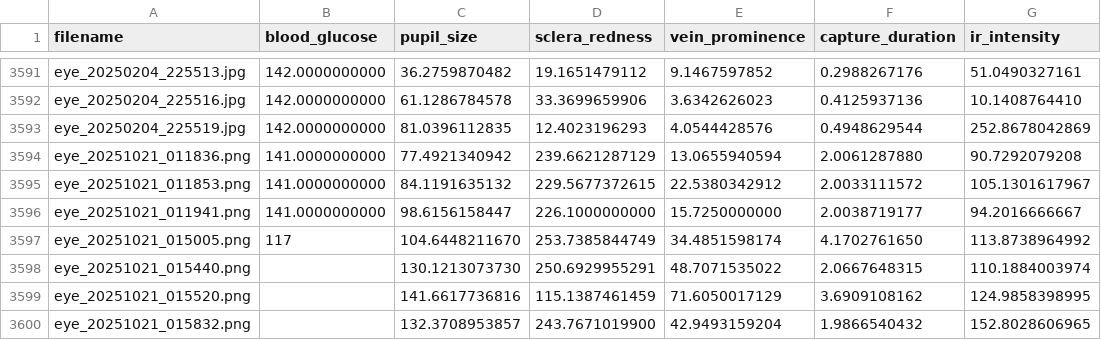
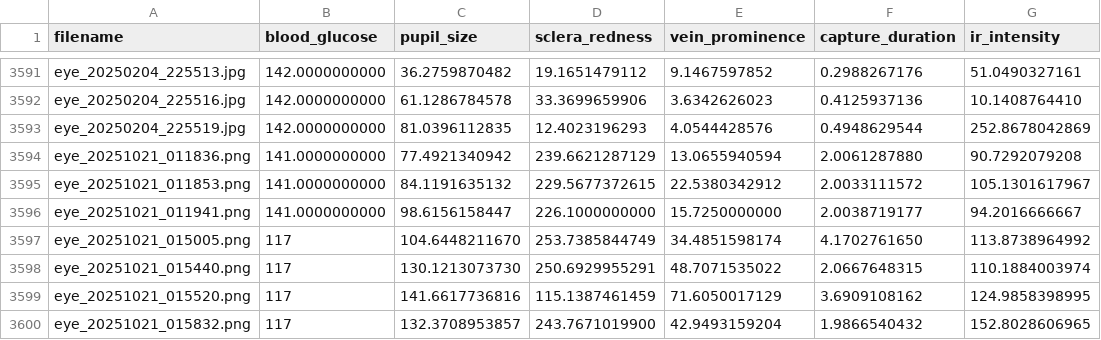
Before and after one commit to jtb21091/EyeBloodGlucose, a CSV file: eye_glucose_data/labels.csv, drawn as a sheet; only a part is shown, gaps mark what is left out; the diff names each change by its address in the sheet, - before the commit and + after, or states it on an @@ line.

```diff
--- a/eye_glucose_data/labels.csv
+++ b/eye_glucose_data/labels.csv
-B3598:B3600 (blood_glucose): (empty)
+B3598:B3600 (blood_glucose): 117
```
Also changed, not shown: 4 other files.
